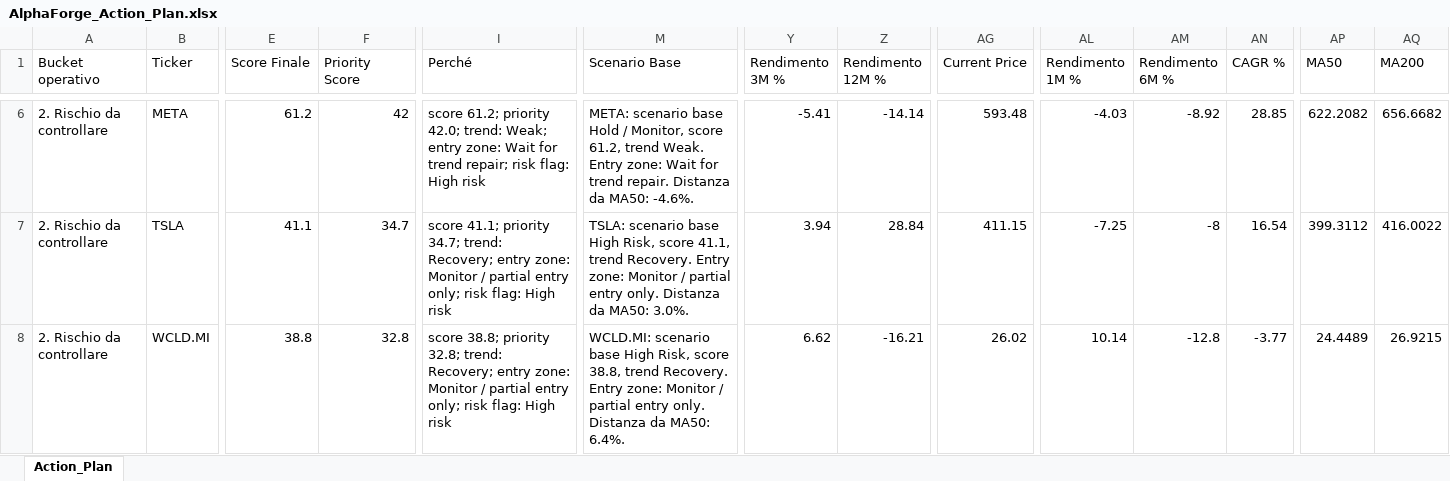
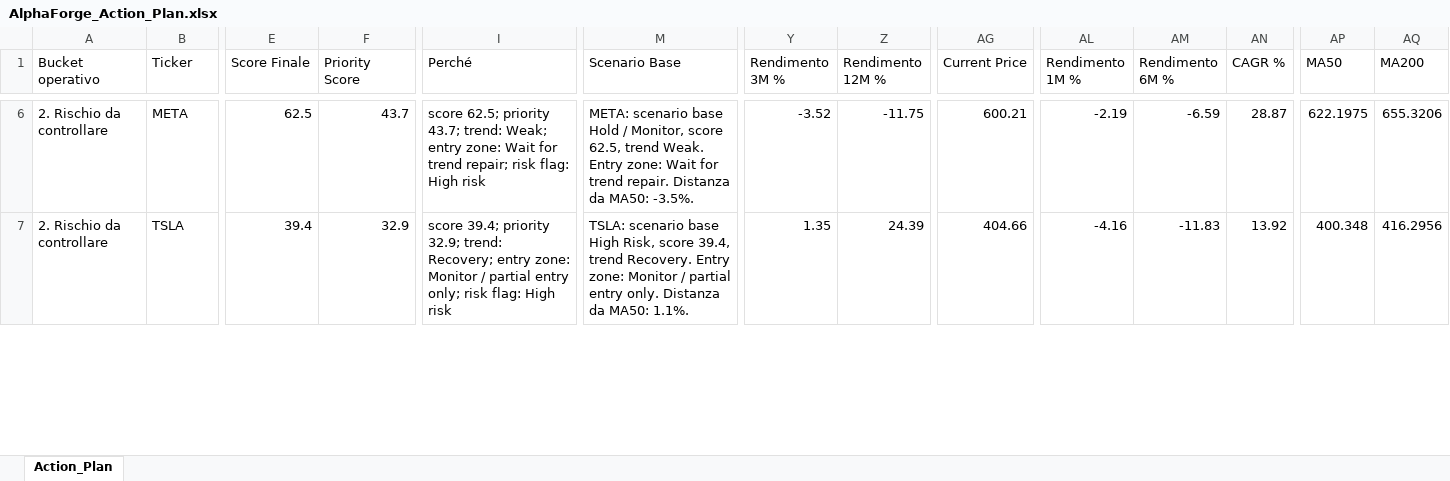
Before and after one commit to mirkomazzacuva/etf-intelligence-agent, an Excel workbook: AlphaForge_Action_Plan.xlsx, sheet Action_Plan, drawn as a sheet; only a part is shown, gaps mark what is left out; values as stored, in another font and other column widths than the file's, no borders; removed rows and columns are numbered as before the commit, all else as after; rows hold the shown columns only; the diff covers the shown part only; the diff names each change by its address in the sheet, - before the commit and + after, or states it on an @@ line.

```diff
--- a/AlphaForge_Action_Plan.xlsx (sheet Action_Plan)
+++ b/AlphaForge_Action_Plan.xlsx (sheet Action_Plan)
-E6 (Score Finale): 61.2
+E6 (Score Finale): 62.5
-F6 (Priority Score): 42
+F6 (Priority Score): 43.7
-I6 (Perché): score 61.2; priority 42.0; trend: Weak;…
+I6 (Perché): score 62.5; priority 43.7; trend: Weak;…
-M6 (Scenario Base): …Monitor, score 61.2, trend Weak. Entry zone: Wait for trend repair. Distanza da MA50: -4.6%.
+M6 (Scenario Base): …Monitor, score 62.5, trend Weak. Entry zone: Wait for trend repair. Distanza da MA50: -3.5%.
-Y6 (Rendimento 3M %): -5.41
+Y6 (Rendimento 3M %): -3.52
-Z6 (Rendimento 12M %): -14.14
+Z6 (Rendimento 12M %): -11.75
-AG6 (Current Price): 593.48
+AG6 (Current Price): 600.21
-AL6 (Rendimento 1M %): -4.03
+AL6 (Rendimento 1M %): -2.19
-AM6 (Rendimento 6M %): -8.92
+AM6 (Rendimento 6M %): -6.59
-AN6 (CAGR %): 28.85
+AN6 (CAGR %): 28.87
-AP6 (MA50): 622.2082
+AP6 (MA50): 622.1975
-AQ6 (MA200): 656.6682
+AQ6 (MA200): 655.3206
-E7 (Score Finale): 41.1
+E7 (Score Finale): 39.4
-F7 (Priority Score): 34.7
+F7 (Priority Score): 32.9
-I7 (Perché): score 41.1; priority 34.7; trend: Recovery;…
+I7 (Perché): score 39.4; priority 32.9; trend: Recovery;…
-M7 (Scenario Base): …Risk, score 41.1, trend Recovery. Entry zone: Monitor / partial entry only. Distanza da MA50: 3.0%.
+M7 (Scenario Base): …Risk, score 39.4, trend Recovery. Entry zone: Monitor / partial entry only. Distanza da MA50: 1.1%.
-Y7 (Rendimento 3M %): 3.94
+Y7 (Rendimento 3M %): 1.35
-Z7 (Rendimento 12M %): 28.84
+Z7 (Rendimento 12M %): 24.39
-AG7 (Current Price): 411.15
+AG7 (Current Price): 404.66
-AL7 (Rendimento 1M %): -7.25
+AL7 (Rendimento 1M %): -4.16
-AM7 (Rendimento 6M %): -8
+AM7 (Rendimento 6M %): -11.83
-AN7 (CAGR %): 16.54
+AN7 (CAGR %): 13.92
-AP7 (MA50): 399.3112
+AP7 (MA50): 400.348
-AQ7 (MA200): 416.0022
+AQ7 (MA200): 416.2956
-row 8: 2. Rischio da controllare | WCLD.MI | 38.8 | 32.8 | score 38.8; priority 32.8; trend: Recovery; entry zone: Monitor / partial entry only; risk flag: High risk | WCLD.MI: scenario base High Risk, score 38.8, trend Recovery. Entry zone: Monitor / partial entry only. Distanza da MA50: 6.4%. | 6.62 | -16.21 | 26.02 | 10.14 | -12.8 | -3.77 | 24.4489 | 26.9215
```
Also changed, not shown: 5 added rows, 4 removed rows and 347 edited cells elsewhere in this sheet, AlphaForge_Insights.xlsx, AlphaForge_Watchlist.xlsx, 8 other files.
